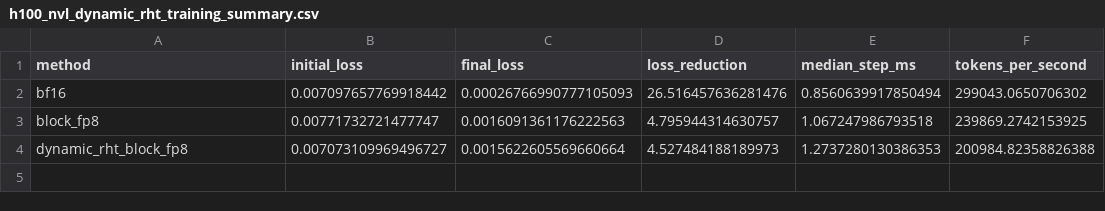
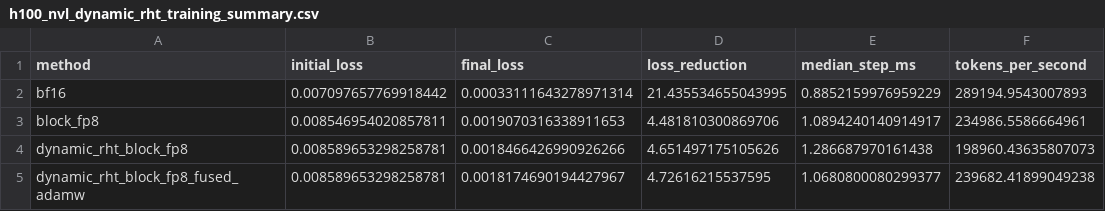
Before and after one commit to Alan-Chen99/6s894_project_2025, a CSV file: paper/results/h100_nvl_dynamic_rht_training_summary.csv, drawn as a sheet.

```diff
--- a/paper/results/h100_nvl_dynamic_rht_training_summary.csv
+++ b/paper/results/h100_nvl_dynamic_rht_training_summary.csv
@@ -1,4 +1,5 @@
 method,initial_loss,final_loss,loss_reduction,median_step_ms,tokens_per_second
-bf16,0.007097657769918442,0.00026766990777105093,26.516457636281476,0.8560639917850494,299043.0650706302
-block_fp8,0.00771732721477747,0.0016091361176222563,4.795944314630757,1.067247986793518,239869.2742153925
-dynamic_rht_block_fp8,0.007073109969496727,0.0015622605569660664,4.527484188189973,1.2737280130386353,200984.82358826388
+bf16,0.007097657769918442,0.00033111643278971314,21.435534655043995,0.8852159976959229,289194.9543007893
+block_fp8,0.008546954020857811,0.0019070316338911653,4.481810300869706,1.0894240140914917,234986.5586664961
+dynamic_rht_block_fp8,0.008589653298258781,0.0018466426990926266,4.651497175105626,1.286687970161438,198960.43635807073
+dynamic_rht_block_fp8_fused_adamw,0.008589653298258781,0.0018174690194427967,4.72616215537595,1.0680800080299377,239682.41899049238
```
Also changed, not shown: paper/results/h100_nvl_dynamic_rht_convergence_curves.csv, paper/results/h100_nvl_dynamic_rht_weight_summary.csv, 26 other files.
